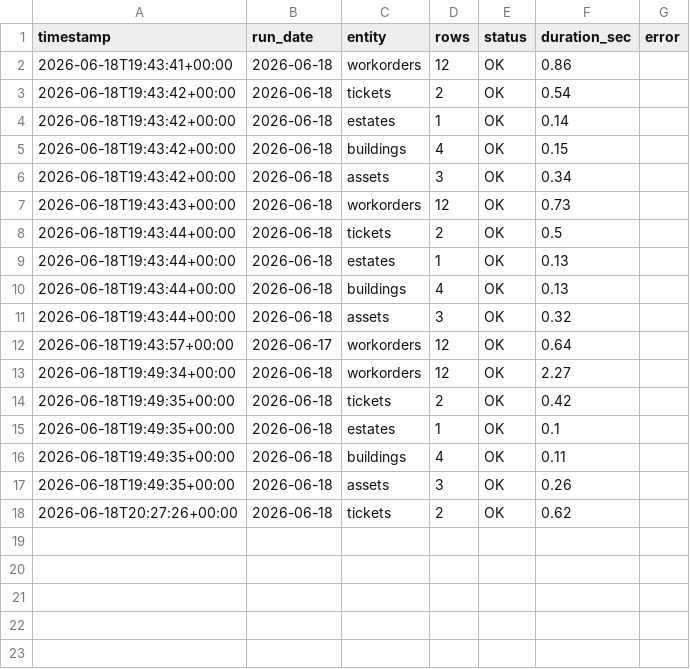
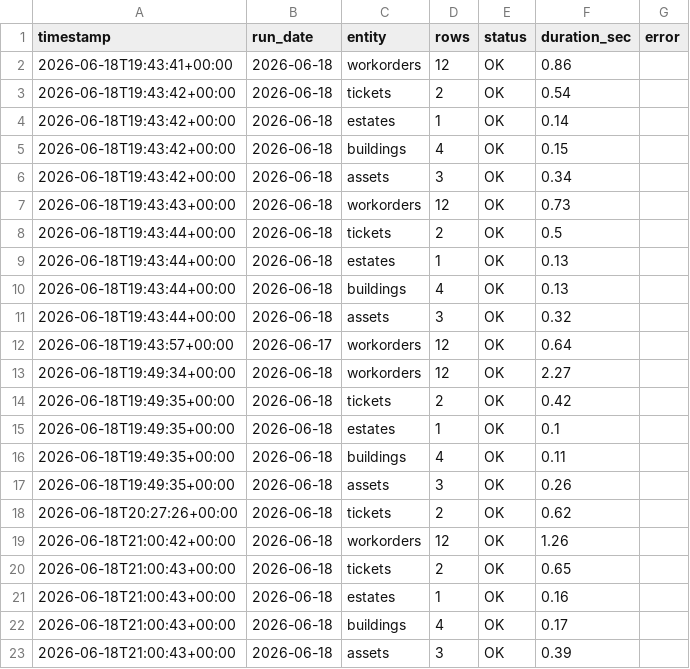
Before and after one commit to Chrsoeby/DaluxFMAPI, a CSV file: data/run_log.csv, drawn as a sheet; the diff names each change by its address in the sheet, - before the commit and + after, or states it on an @@ line.

```diff
--- a/data/run_log.csv
+++ b/data/run_log.csv
+row 19: 2026-06-18T21:00:42+00:00 | 2026-06-18 | workorders | 12 | OK | 1.26
+row 20: 2026-06-18T21:00:43+00:00 | 2026-06-18 | tickets | 2 | OK | 0.65
+row 21: 2026-06-18T21:00:43+00:00 | 2026-06-18 | estates | 1 | OK | 0.16
+row 22: 2026-06-18T21:00:43+00:00 | 2026-06-18 | buildings | 4 | OK | 0.17
+row 23: 2026-06-18T21:00:43+00:00 | 2026-06-18 | assets | 3 | OK | 0.39
```
Also changed, not shown: data/history/workorders.csv, 1 other file.
